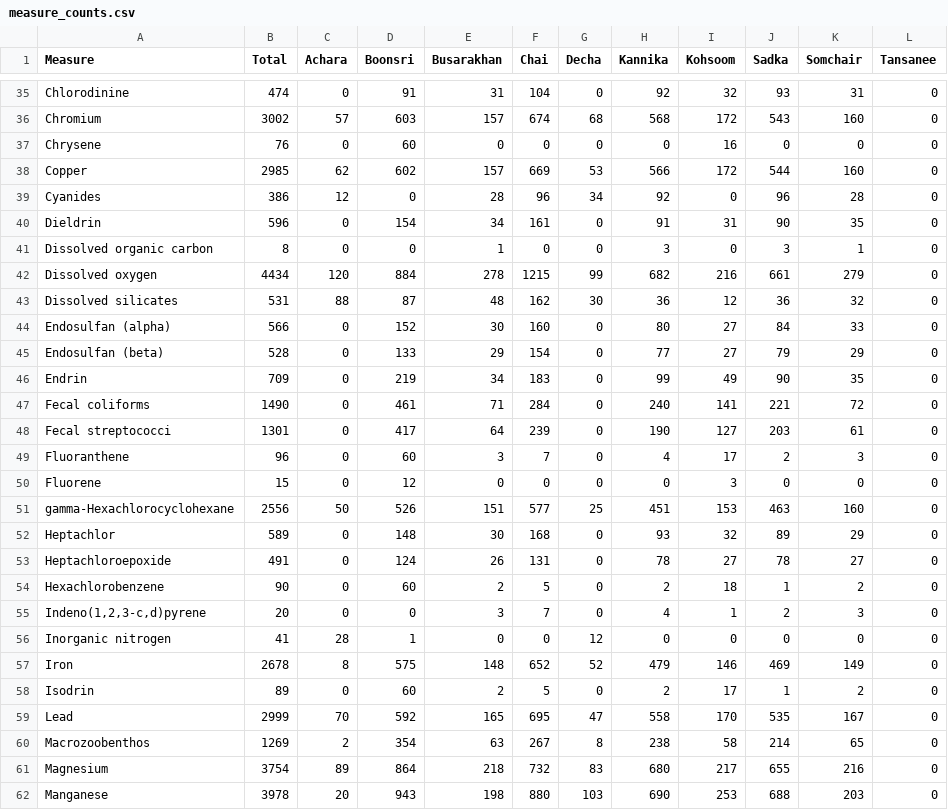
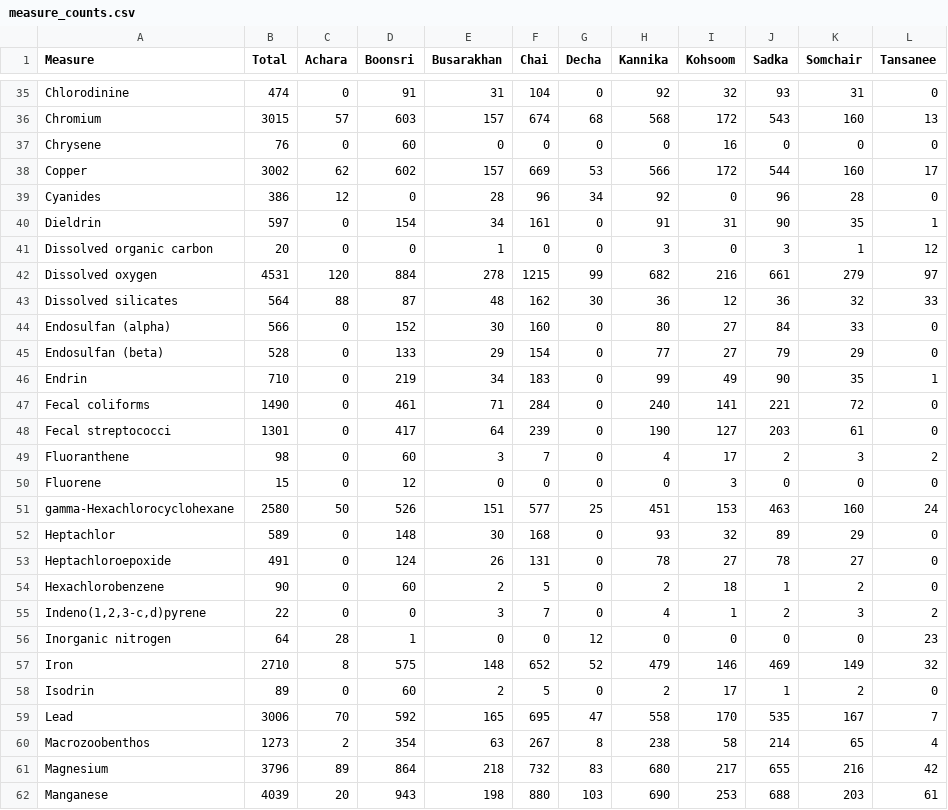
Before and after one commit to gcoulthurst/VastChallengeScripts, a CSV file: measure_counts.csv, drawn as a sheet; only a part is shown, gaps mark what is left out; the diff covers the shown part only; the diff names each change by its address in the sheet, - before the commit and + after, or states it on an @@ line.

```diff
--- a/measure_counts.csv
+++ b/measure_counts.csv
-B36 (Total): 3002
+B36 (Total): 3015
-L36 (Tansanee): 0
+L36 (Tansanee): 13
-B38 (Total): 2985
+B38 (Total): 3002
-L38 (Tansanee): 0
+L38 (Tansanee): 17
-B40 (Total): 596
+B40 (Total): 597
-L40 (Tansanee): 0
+L40 (Tansanee): 1
-B41 (Total): 8
+B41 (Total): 20
-L41 (Tansanee): 0
+L41 (Tansanee): 12
-B42 (Total): 4434
+B42 (Total): 4531
-L42 (Tansanee): 0
+L42 (Tansanee): 97
-B43 (Total): 531
+B43 (Total): 564
-L43 (Tansanee): 0
+L43 (Tansanee): 33
-B46 (Total): 709
+B46 (Total): 710
-L46 (Tansanee): 0
+L46 (Tansanee): 1
-B49 (Total): 96
+B49 (Total): 98
-L49 (Tansanee): 0
+L49 (Tansanee): 2
-B51 (Total): 2556
+B51 (Total): 2580
-L51 (Tansanee): 0
+L51 (Tansanee): 24
-B55 (Total): 20
+B55 (Total): 22
-L55 (Tansanee): 0
+L55 (Tansanee): 2
-B56 (Total): 41
+B56 (Total): 64
-L56 (Tansanee): 0
+L56 (Tansanee): 23
-B57 (Total): 2678
+B57 (Total): 2710
-L57 (Tansanee): 0
+L57 (Tansanee): 32
-B59 (Total): 2999
+B59 (Total): 3006
-L59 (Tansanee): 0
+L59 (Tansanee): 7
-B60 (Total): 1269
+B60 (Total): 1273
-L60 (Tansanee): 0
+L60 (Tansanee): 4
-B61 (Total): 3754
+B61 (Total): 3796
-L61 (Tansanee): 0
+L61 (Tansanee): 42
-B62 (Total): 3978
+B62 (Total): 4039
-L62 (Tansanee): 0
+L62 (Tansanee): 61
```
Also changed, not shown: 78 edited cells elsewhere in this file, 1 other file.
